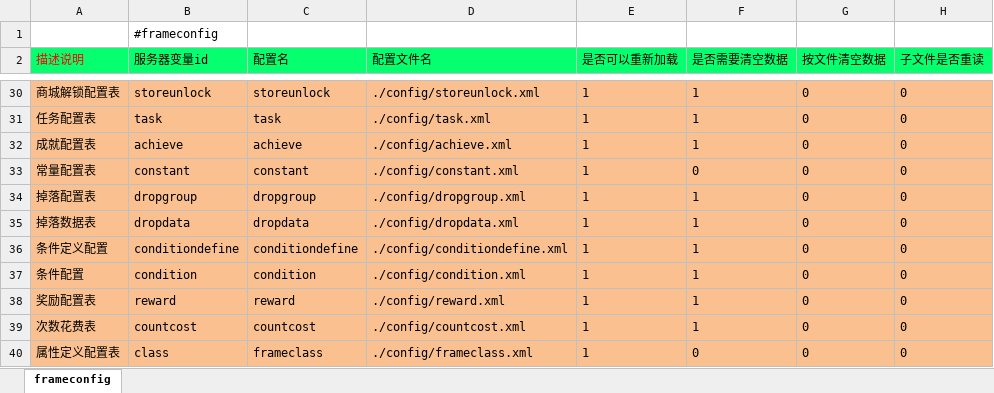
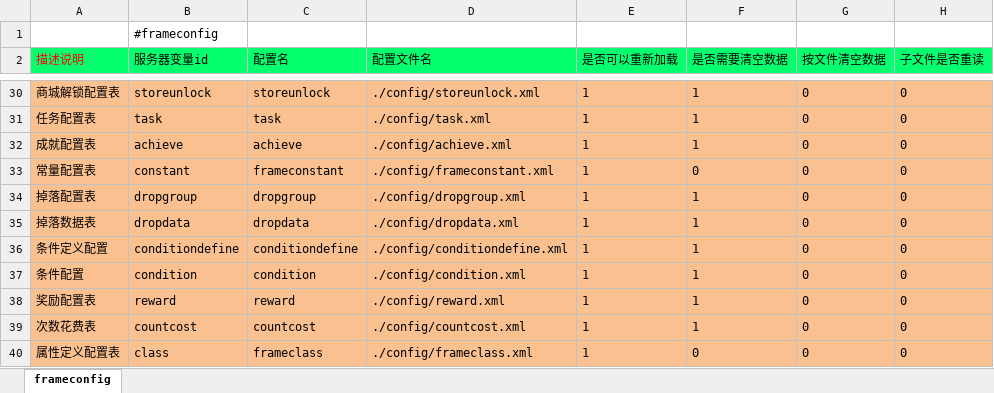
Before and after one commit to lori227/KFrame, an Excel workbook: _resource/excel/P-配置列表-(框架维护,请勿修改).xlsx, sheet frameconfig, drawn as a sheet; only a part is shown, gaps mark what is left out; values as stored, in another font and other column widths than the file's, no borders; the diff names each change by its address in the sheet, - before the commit and + after, or states it on an @@ line.

Commit message:
excel

```diff
--- a/_resource/excel/P-配置列表-(框架维护,请勿修改).xlsx (sheet frameconfig)
+++ b/_resource/excel/P-配置列表-(框架维护,请勿修改).xlsx (sheet frameconfig)
-C33 (配置名): constant
+C33 (配置名): frameconstant
-D33 (配置文件名): ./config/constant.xml
+D33 (配置文件名): ./config/frameconstant.xml
```
Also changed, not shown: _resource/excel/P-配置列表-(后端维护).xlsx, 2 other files.
